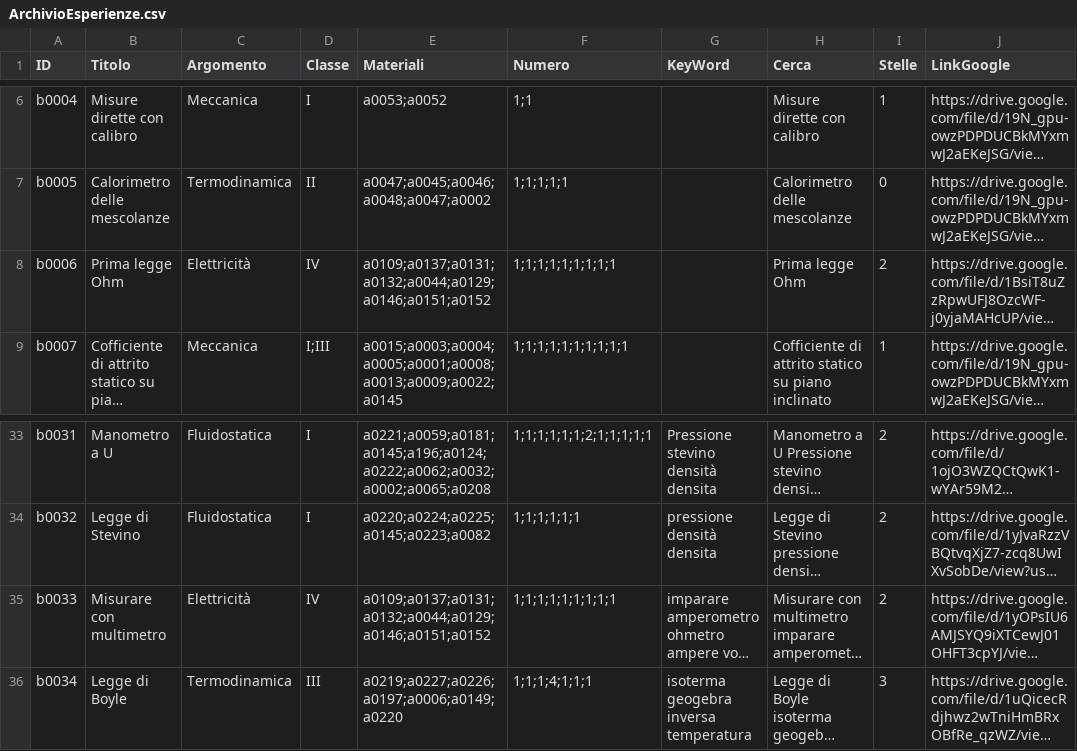
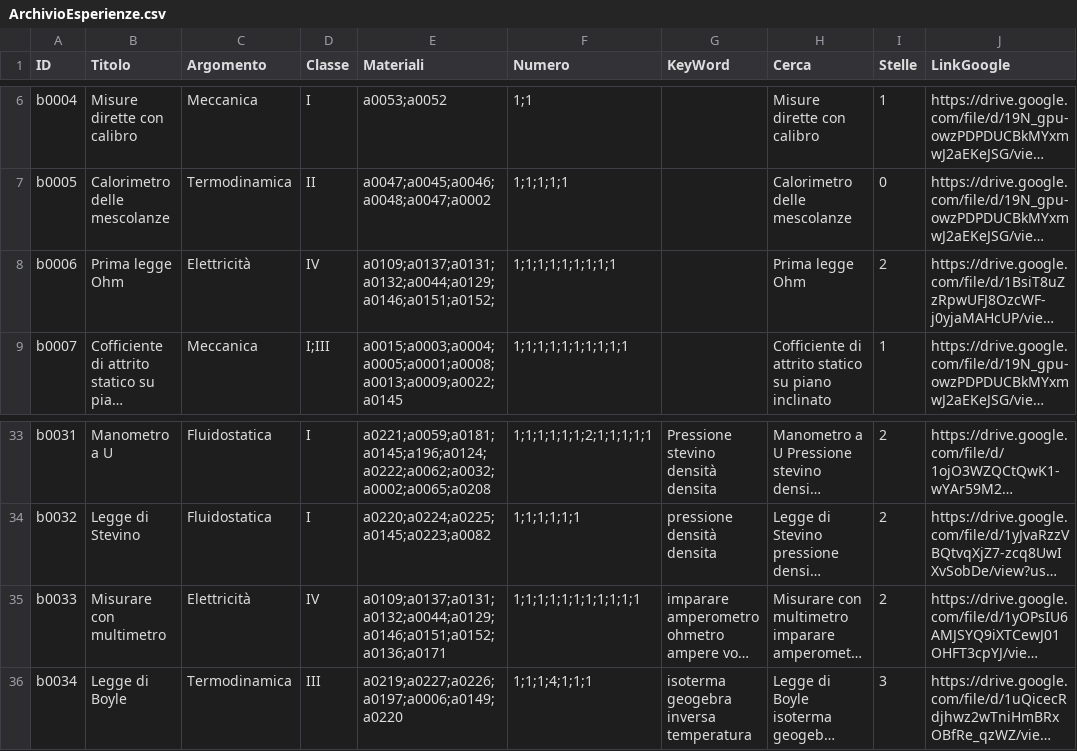
Before and after one commit to incontriconlafisica/archivioLab, a CSV file: ArchivioEsperienze.csv, drawn as a sheet; only a part is shown, gaps mark what is left out; long unchanged cells end in …; the diff names each change by its address in the sheet, - before the commit and + after, or states it on an @@ line.

Commit message:
Update ArchivioEsperienze.csv

```diff
--- a/ArchivioEsperienze.csv
+++ b/ArchivioEsperienze.csv
-E8 (Materiali): a0109;a0137;a0131;a0132;a0044;a0129;a0146;a0151;a0152
+E8 (Materiali): a0109;a0137;a0131;a0132;a0044;a0129;a0146;a0151;a0152;
-E35 (Materiali): a0109;a0137;a0131;a0132;a0044;a0129;a0146;a0151;a0152
+E35 (Materiali): a0109;a0137;a0131;a0132;a0044;a0129;a0146;a0151;a0152;a0136;a0171
-F35 (Numero): 1;1;1;1;1;1;1;1;1
+F35 (Numero): 1;1;1;1;1;1;1;1;1;1;1
```
